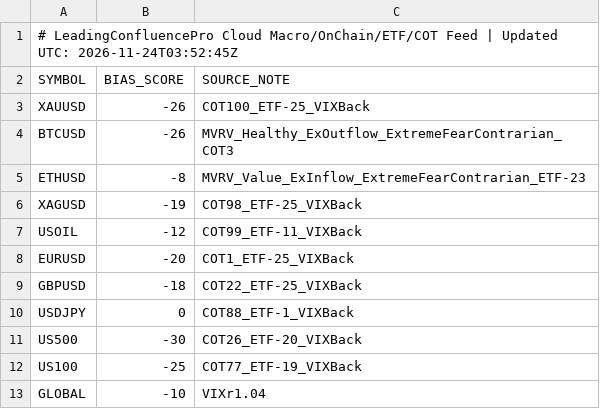
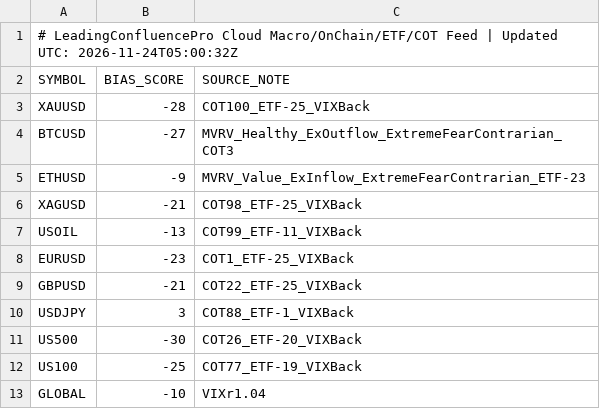
Before and after one commit to gamehotspot62/mt5-leading-confluence-cloud, a CSV file: data/MacroFlowBias.csv, drawn as a sheet.

```diff
--- a/data/MacroFlowBias.csv
+++ b/data/MacroFlowBias.csv
@@ -1,11 +1,11 @@
-# LeadingConfluencePro Cloud Macro/OnChain/ETF/COT Feed | Updated UTC: 2026-11-24T03:52:45Z
+# LeadingConfluencePro Cloud Macro/OnChain/ETF/COT Feed | Updated UTC: 2026-11-24T05:00:32Z
 SYMBOL,BIAS_SCORE,SOURCE_NOTE
-XAUUSD,-26,COT100_ETF-25_VIXBack
-BTCUSD,-26,MVRV_Healthy_ExOutflow_ExtremeFearContrarian_COT3
-ETHUSD,-8,MVRV_Value_ExInflow_ExtremeFearContrarian_ETF-23
-XAGUSD,-19,COT98_ETF-25_VIXBack
-USOIL,-12,COT99_ETF-11_VIXBack
-EURUSD,-20,COT1_ETF-25_VIXBack
-GBPUSD,-18,COT22_ETF-25_VIXBack
-USDJPY,0,COT88_ETF-1_VIXBack
+XAUUSD,-28,COT100_ETF-25_VIXBack
+BTCUSD,-27,MVRV_Healthy_ExOutflow_ExtremeFearContrarian_COT3
+ETHUSD,-9,MVRV_Value_ExInflow_ExtremeFearContrarian_ETF-23
+XAGUSD,-21,COT98_ETF-25_VIXBack
+USOIL,-13,COT99_ETF-11_VIXBack
+EURUSD,-23,COT1_ETF-25_VIXBack
+GBPUSD,-21,COT22_ETF-25_VIXBack
+USDJPY,3,COT88_ETF-1_VIXBack
 US500,-30,COT26_ETF-20_VIXBack
```
Also changed, not shown: 3 other files.
